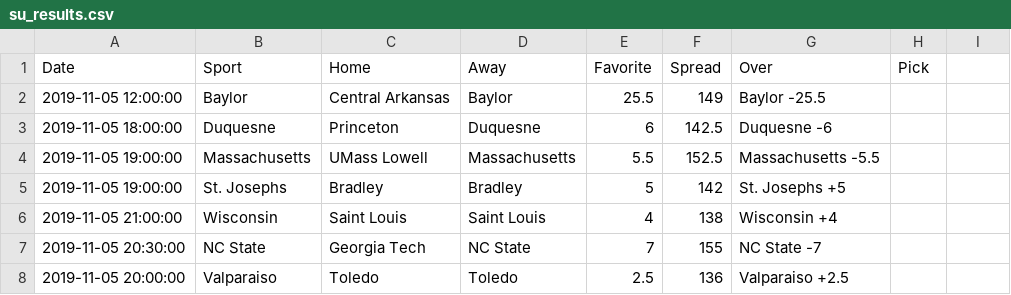
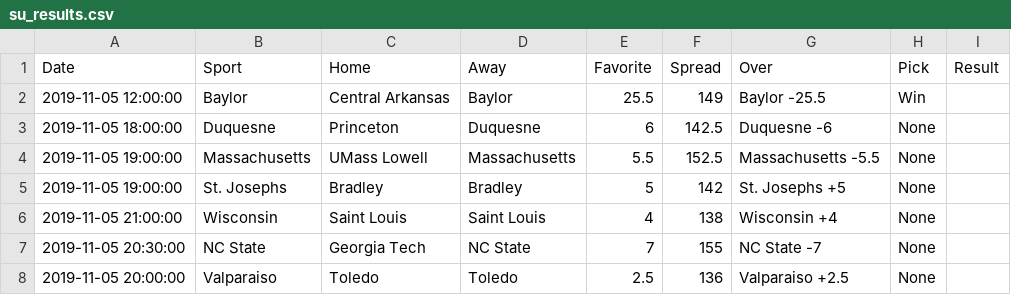
Before and after one commit to awohlford/Razors-Edge, a CSV file: su_results.csv, drawn as a sheet.

Commit message:
Update su_results.csv

```diff
--- a/su_results.csv
+++ b/su_results.csv
@@ -1,8 +1,8 @@
-Date, Sport, Home, Away, Favorite, Spread, Over, Pick
-2019-11-05 12:00:00, Baylor, Central Arkansas, Baylor, 25.5, 149, Baylor -25.5
-2019-11-05 18:00:00, Duquesne, Princeton, Duquesne, 6, 142.5, Duquesne -6
-2019-11-05 19:00:00, Massachusetts, UMass Lowell, Massachusetts, 5.5, 152.5, Massachusetts -5.5
-2019-11-05 19:00:00, St. Josephs, Bradley, Bradley, 5, 142, St. Josephs +5
-2019-11-05 21:00:00, Wisconsin, Saint Louis, Saint Louis, 4, 138, Wisconsin +4
-2019-11-05 20:30:00, NC State, Georgia Tech, NC State, 7, 155, NC State -7
-2019-11-05 20:00:00, Valparaiso, Toledo, Toledo, 2.5, 136, Valparaiso +2.5
+Date, Sport, Home, Away, Favorite, Spread, Over, Pick, Result
+2019-11-05 12:00:00, Baylor, Central Arkansas, Baylor, 25.5, 149, Baylor -25.5, Win
+2019-11-05 18:00:00, Duquesne, Princeton, Duquesne, 6, 142.5, Duquesne -6, None
+2019-11-05 19:00:00, Massachusetts, UMass Lowell, Massachusetts, 5.5, 152.5, Massachusetts -5.5, None
+2019-11-05 19:00:00, St. Josephs, Bradley, Bradley, 5, 142, St. Josephs +5, None
+2019-11-05 21:00:00, Wisconsin, Saint Louis, Saint Louis, 4, 138, Wisconsin +4, None
+2019-11-05 20:30:00, NC State, Georgia Tech, NC State, 7, 155, NC State -7, None
+2019-11-05 20:00:00, Valparaiso, Toledo, Toledo, 2.5, 136, Valparaiso +2.5, None
```
